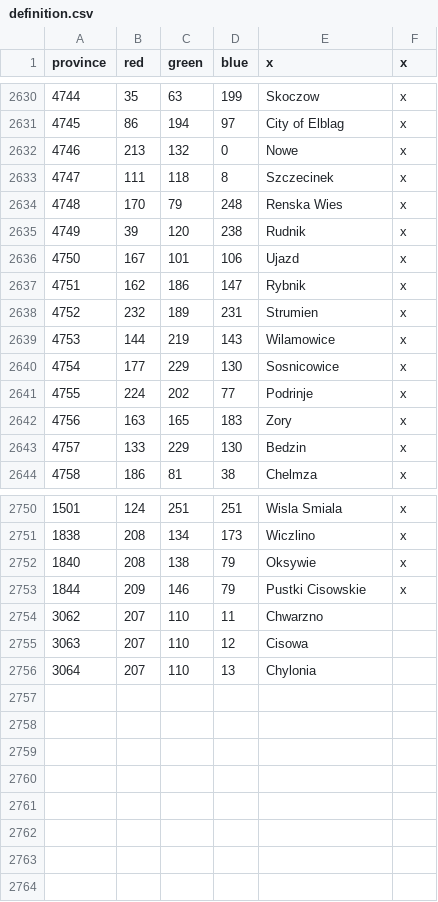
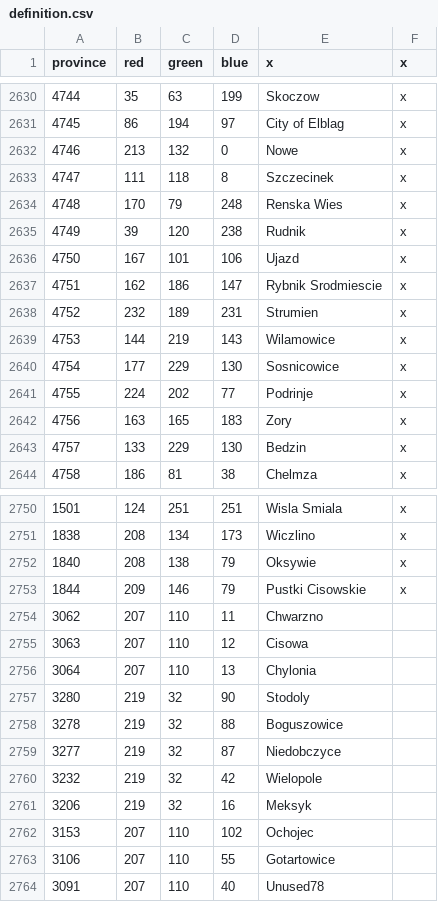
Before and after one commit to GminaUniversalis/Gmina-Universalis, a CSV file: map/definition.csv, drawn as a sheet; only a part is shown, gaps mark what is left out.

Commit message:
Rybnik

```diff
--- a/map/definition.csv
+++ b/map/definition.csv
@@ -2636,3 +2636,3 @@ province;red;green;blue;x;x
 4750;167;101;106;Ujazd;x
-4751;162;186;147;Rybnik;x
+4751;162;186;147;Rybnik Srodmiescie;x
 4752;232;189;231;Strumien;x
@@ -2756 +2756,9 @@ province;red;green;blue;x;x
 3064;207;110;13;Chylonia;
+3280;219;32;90;Stodoly;
+3278;219;32;88;Boguszowice;
+3277;219;32;87;Niedobczyce;
+3232;219;32;42;Wielopole;
+3206;219;32;16;Meksyk;
+3153;207;110;102;Ochojec;
+3106;207;110;55;Gotartowice;
+3091;207;110;40;Unused78;
```
Also changed, not shown: 24 other files.
